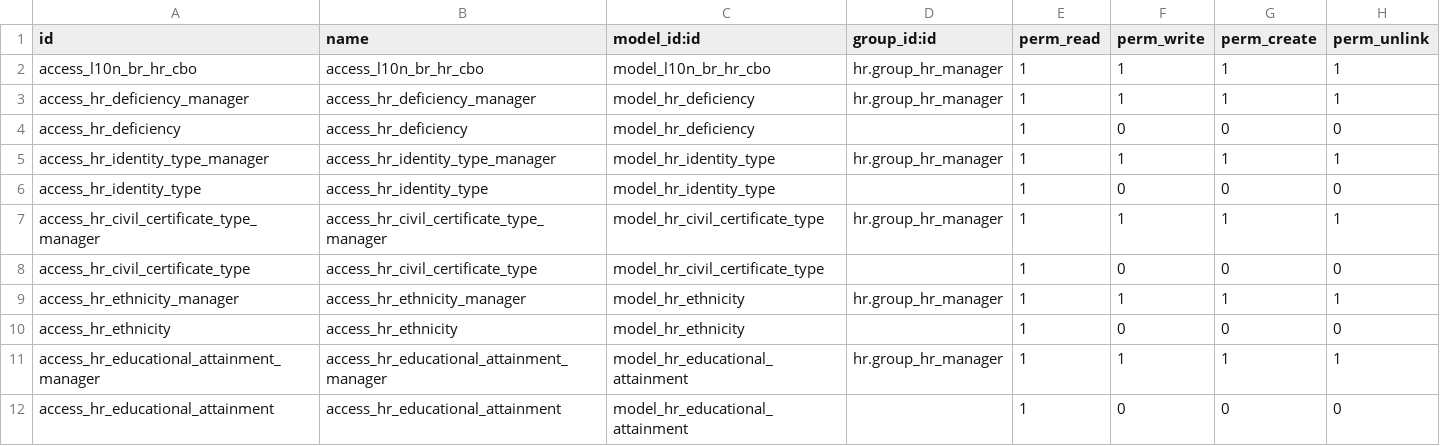
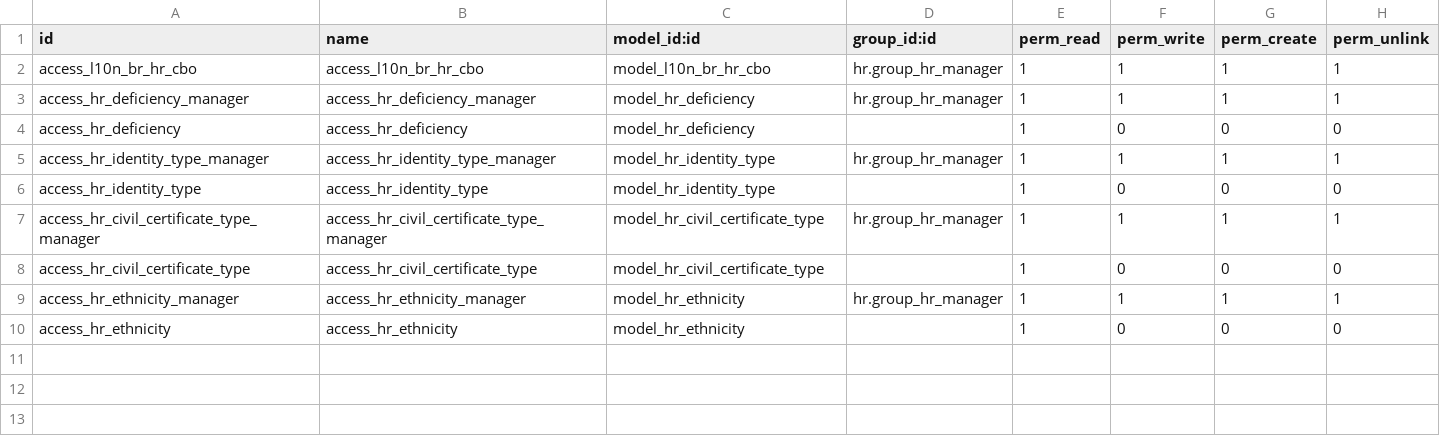
Before and after one commit to akretion/l10n-brazil, a CSV file: l10n_br_hr/security/ir.model.access.csv, drawn as a sheet; the diff names each change by its address in the sheet, - before the commit and + after, or states it on an @@ line.

Commit message:
[ADD] remove employee educational attainment - suggest hr_skills

```diff
--- a/l10n_br_hr/security/ir.model.access.csv
+++ b/l10n_br_hr/security/ir.model.access.csv
-row 11: access_hr_educational_attainment_manager | access_hr_educational_attainment_manager | model_hr_educational_attainment | hr.group_hr_manager | 1 | 1 | 1 | 1
-row 12: access_hr_educational_attainment | access_hr_educational_attainment | model_hr_educational_attainment |  | 1 | 0 | 0 | 0
```
Also changed, not shown: 10 other files.
